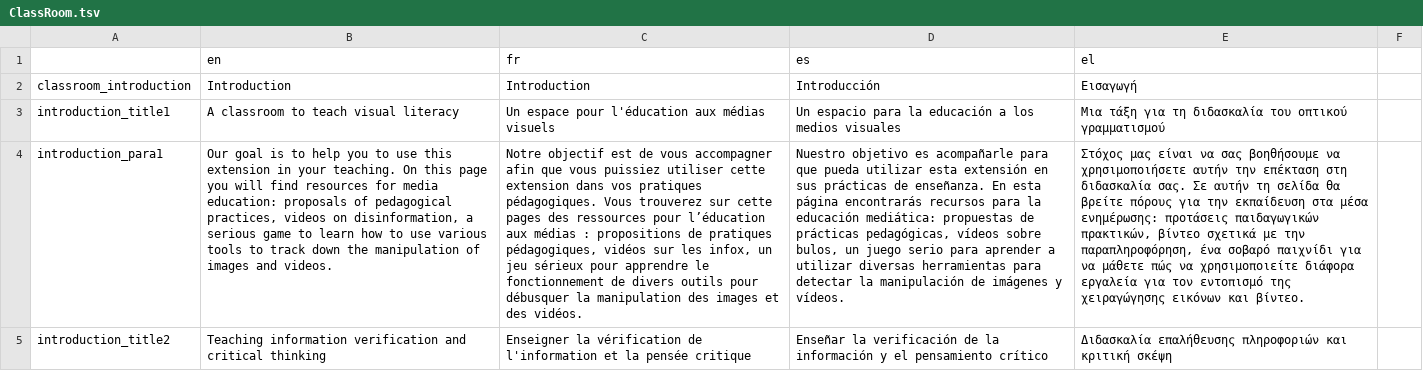
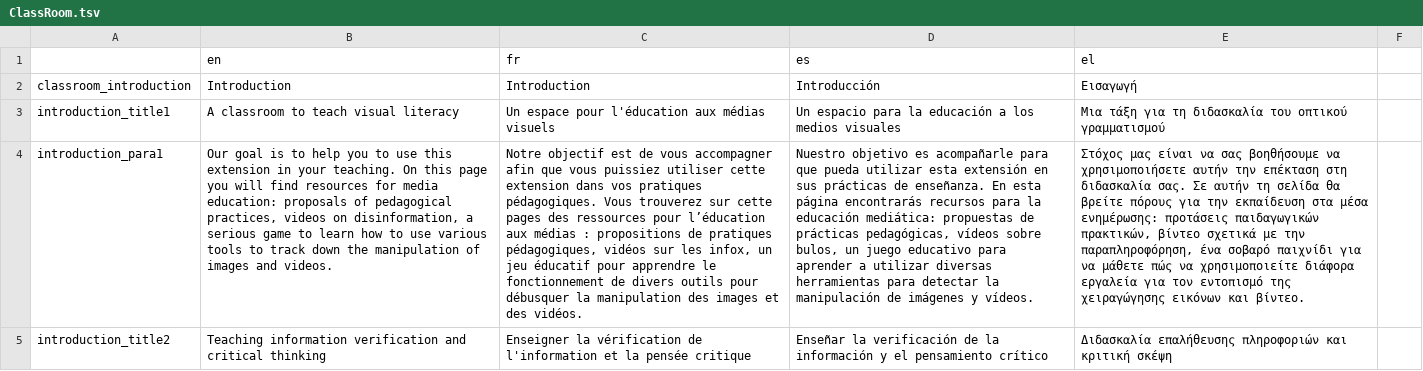
Before and after one commit to Xelgen/InVID-Translations, a TSV file: components/NavItems/ClassRoom.tsv, drawn as a sheet; only a part is shown; the diff covers the shown part only; the diff names each change by its address in the sheet, - before the commit and + after, or states it on an @@ line.

Commit message:
Update ClassRoom.tsv
upgrade translations

```diff
--- a/components/NavItems/ClassRoom.tsv
+++ b/components/NavItems/ClassRoom.tsv
-C4 (fr): …un jeu sérieux pour apprendre…
+C4 (fr): …un jeu éducatif pour apprendre…
-D4 (es): …un juego serio para aprender…
+D4 (es): …un juego educativo para aprender…
```
Also changed, not shown: 3 edited cells elsewhere in this file.
